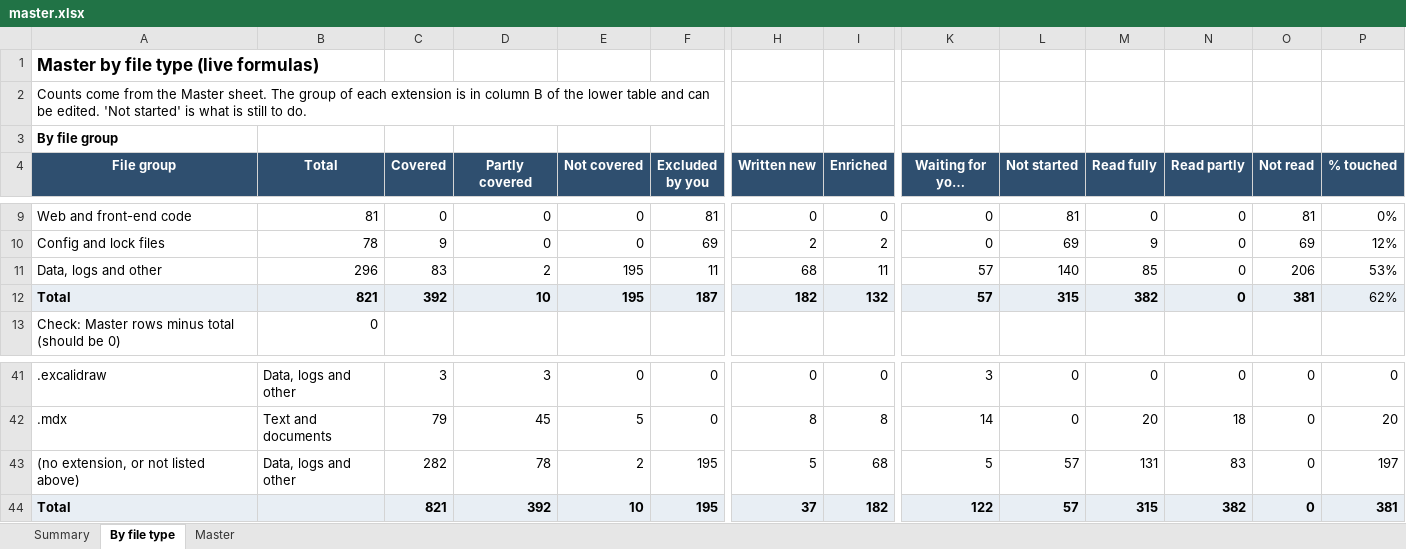
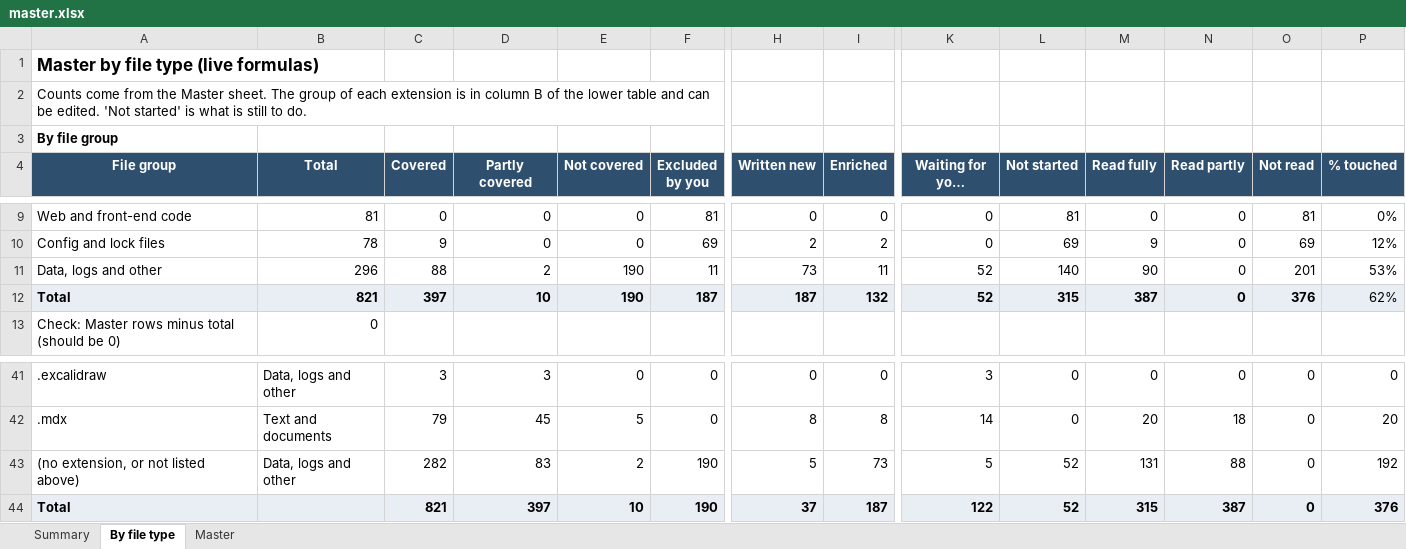
Before and after one commit to kiaanwankhede/MyNotes, an Excel workbook: master/master.xlsx, sheet By file type, drawn as a sheet; only a part is shown, gaps mark what is left out; long unchanged cells end in …; values as stored, in another font and other column widths than the file's, no borders; the diff names each change by its address in the sheet, - before the commit and + after, or states it on an @@ line.

```diff
--- a/master/master.xlsx (sheet By file type)
+++ b/master/master.xlsx (sheet By file type)
-C11 (Covered): 83
+C11 (Covered): 88
-E11:E12 (Not covered): 195
+E11:E12 (Not covered): 190
-H11 (Written new): 68
+H11 (Written new): 73
-K11:K12 (Waiting for your decision): 57
+K11:K12 (Waiting for your decision): 52
-M11 (Read fully): 85
+M11 (Read fully): 90
-O11 (Not read): 206
+O11 (Not read): 201
-C12 (Covered): 392
+C12 (Covered): 397
-H12 (Written new): 182
+H12 (Written new): 187
-M12 (Read fully): 382
+M12 (Read fully): 387
-O12 (Not read): 381
+O12 (Not read): 376
-D43 (Partly covered): 78
+D43 (Partly covered): 83
-F43:F44 (Excluded by you): 195
+F43:F44 (Excluded by you): 190
-I43 (Enriched): 68
+I43 (Enriched): 73
-L43:L44 (Not started): 57
+L43:L44 (Not started): 52
-N43 (Read partly): 83
+N43 (Read partly): 88
-P43 (% touched): 197
+P43 (% touched): 192
-D44 (Partly covered): 392
+D44 (Partly covered): 397
-I44 (Enriched): 182
+I44 (Enriched): 187
-N44 (Read partly): 382
+N44 (Read partly): 387
-P44 (% touched): 381
+P44 (% touched): 376
```
Also changed, not shown: sheet Master, sheet Summary.
